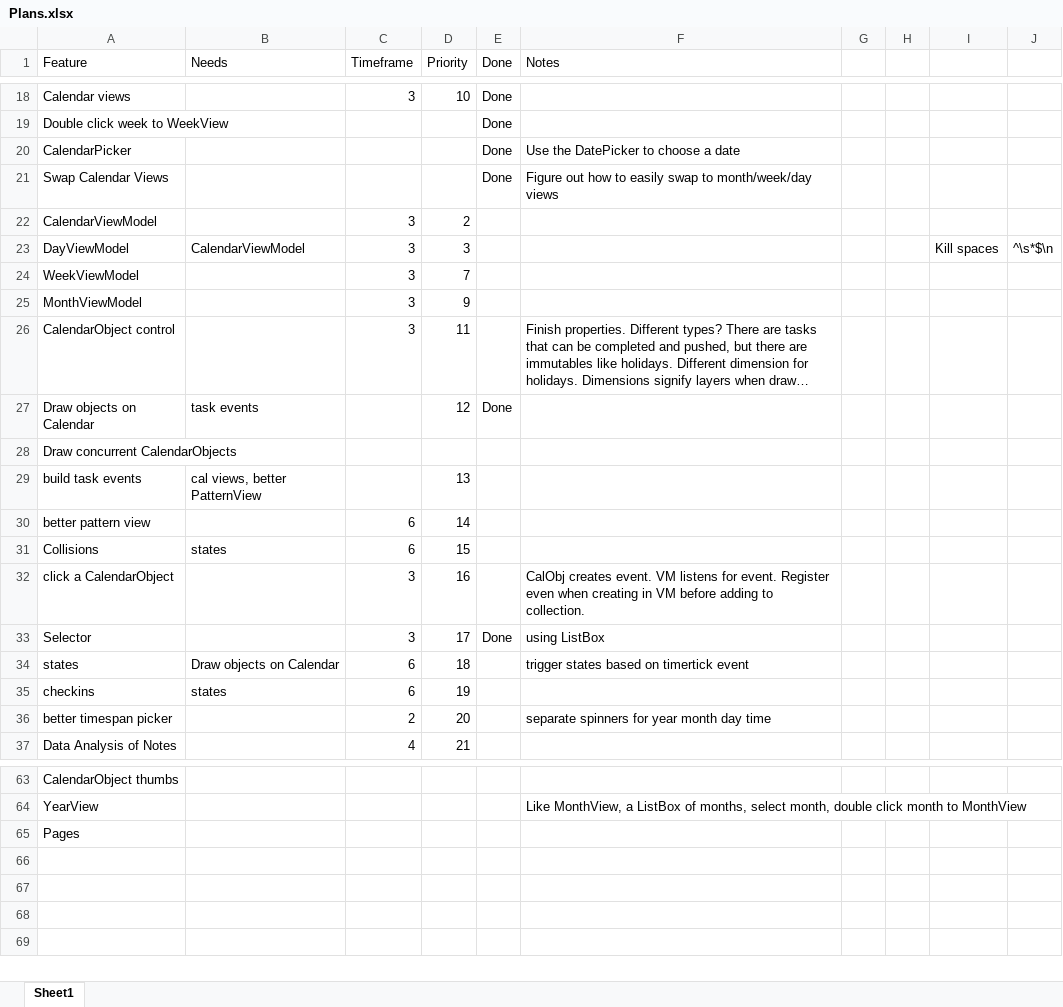
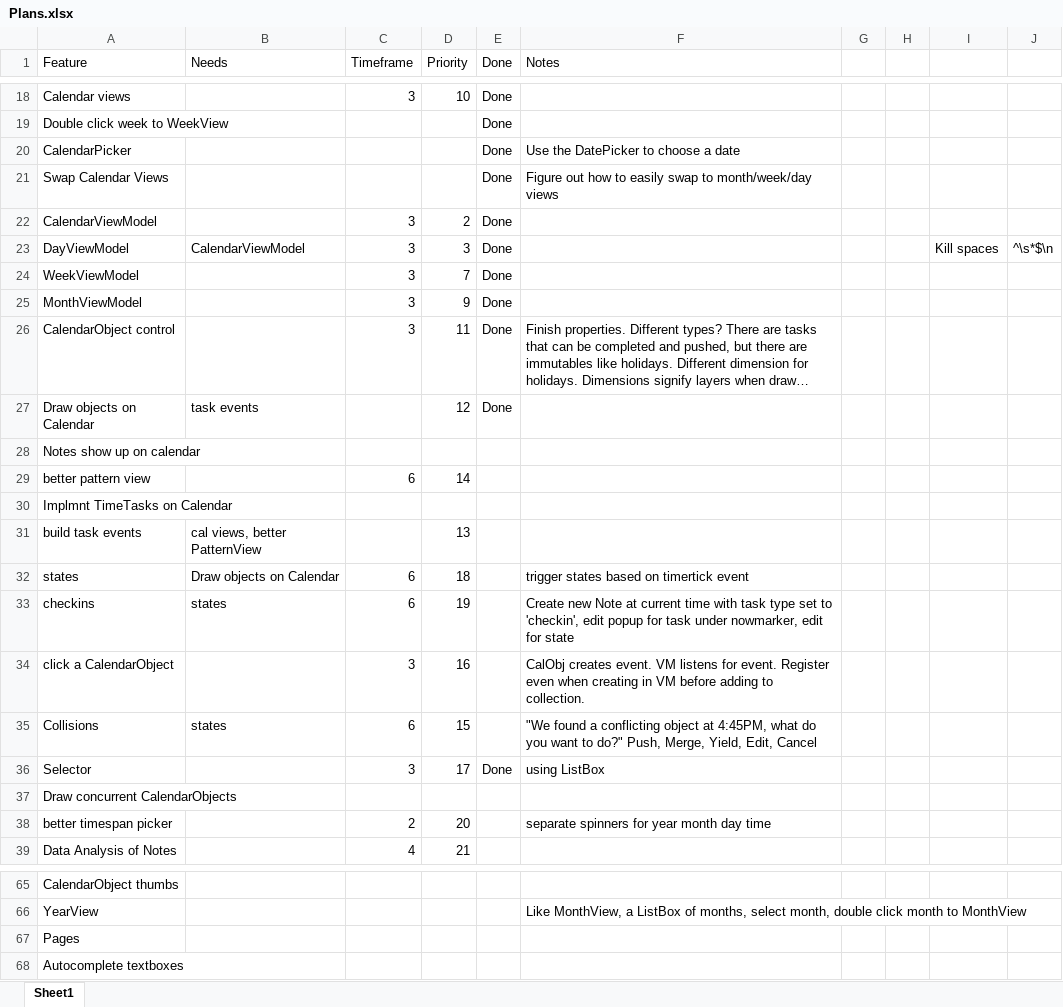
Before and after one commit to NuCode1497/TimekeeperWPF, an Excel workbook: Plans.xlsx, sheet Sheet1, drawn as a sheet; only a part is shown, gaps mark what is left out; long unchanged cells end in …; values as stored, in another font and other column widths than the file's, no borders; table styles not drawn; removed rows and columns are numbered as before the commit, all else as after; the diff names each change by its address in the sheet, - before the commit and + after, or states it on an @@ line.

```diff
--- a/Plans.xlsx (sheet Sheet1)
+++ b/Plans.xlsx (sheet Sheet1)
-E22:E26 (Done): (empty)
+E22:E26 (Done): Done
+row 28: Notes show up on calendar
@@ row 30 moved to row 29: better pattern view @@
+row 30: Implmnt TimeTasks on Calendar
@@ row 29 moved to row 31: build task events @@
@@ row 34 moved to row 32: states @@
+row 33: checkins | states | 6 | 19 |  | Create new Note at current time with task type set to 'checkin', edit popup for task under nowmarker, edit for state
@@ row 32 moved to row 34: click a CalendarObject @@
+row 35: Collisions | states | 6 | 15 |  | "We found a conflicting object at 4:45PM, what do you want to do?" Push, Merge, Yield, Edit, Cancel
@@ row 33 moved to row 36: Selector @@
-row 31: Collisions | states | 6 | 15
-row 35: checkins | states | 6 | 19
+row 68: Autocomplete textboxes
```
Also changed, not shown: 13 other files.
